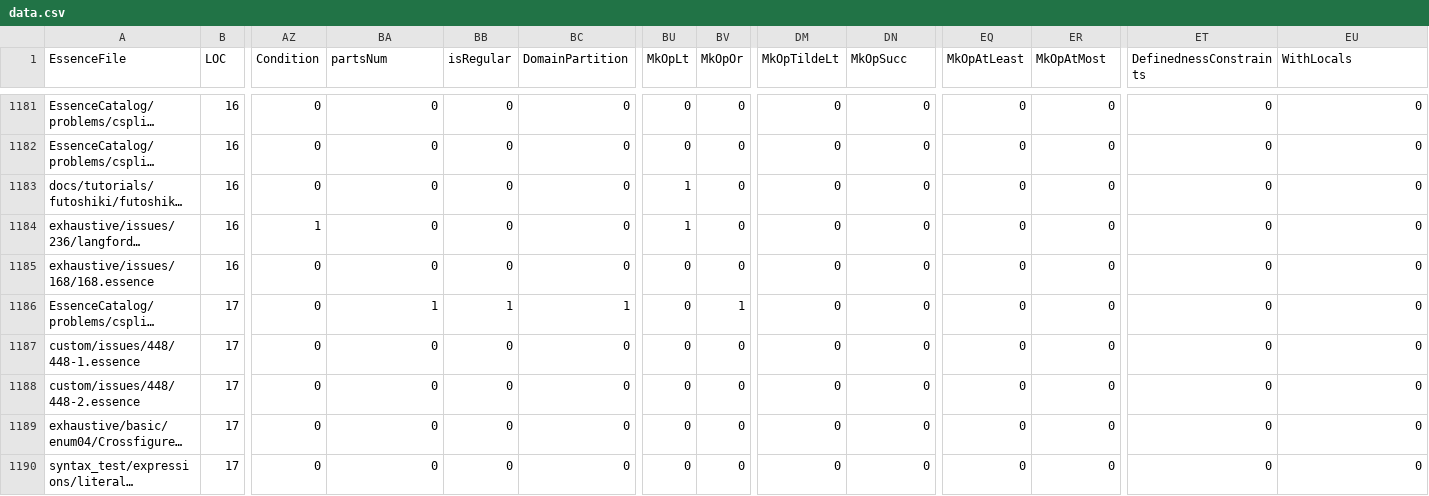
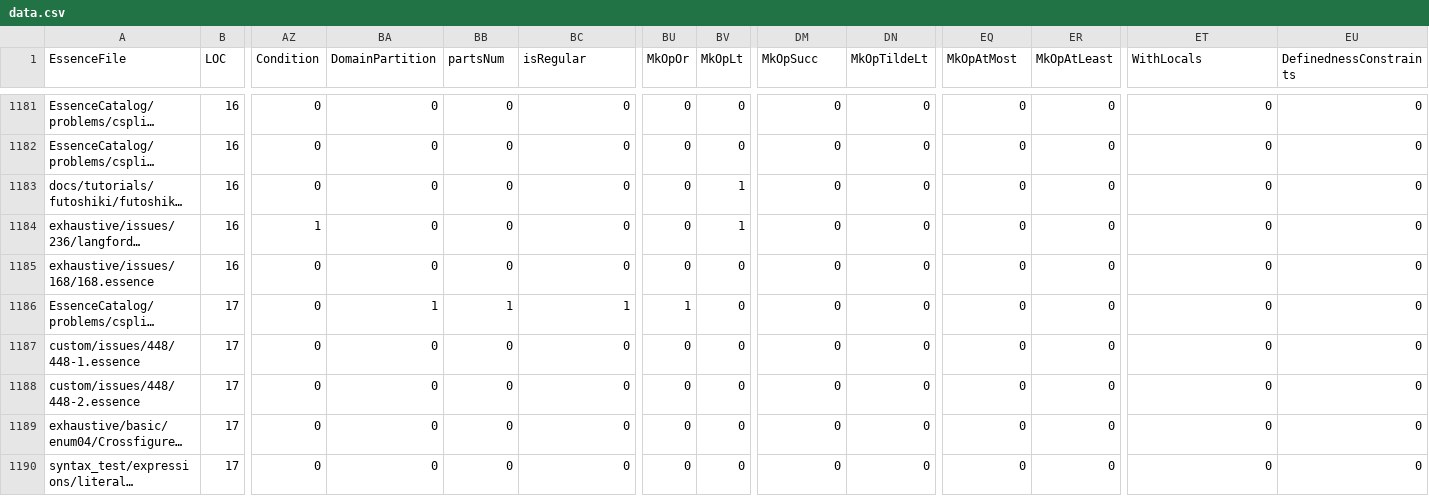
Before and after one commit to Kieranoski702/conjure-oxide, a CSV file: tools/essence-feature-usage-stats/data.csv, drawn as a sheet; only a part is shown, gaps mark what is left out; long unchanged cells end in …; the diff covers the shown part only; the diff names each change by its address in the sheet, - before the commit and + after, or states it on an @@ line.

```diff
--- a/tools/essence-feature-usage-stats/data.csv
+++ b/tools/essence-feature-usage-stats/data.csv
-BA1: partsNum
+BA1: DomainPartition
-BB1: isRegular
+BB1: partsNum
-BC1: DomainPartition
+BC1: isRegular
-BU1: MkOpLt
+BU1: MkOpOr
-BV1: MkOpOr
+BV1: MkOpLt
-DM1: MkOpTildeLt
+DM1: MkOpSucc
-DN1: MkOpSucc
+DN1: MkOpTildeLt
-EQ1: MkOpAtLeast
+EQ1: MkOpAtMost
-ER1: MkOpAtMost
+ER1: MkOpAtLeast
-ET1: DefinednessConstraints
+ET1: WithLocals
-EU1: WithLocals
+EU1: DefinednessConstraints
-BU1183:BU1184 (MkOpOr): 1
+BU1183:BU1184 (MkOpOr): 0
-BV1183:BV1184 (MkOpLt): 0
+BV1183:BV1184 (MkOpLt): 1
-BU1186 (MkOpOr): 0
+BU1186 (MkOpOr): 1
-BV1186 (MkOpLt): 1
+BV1186 (MkOpLt): 0
```
Also changed, not shown: 138 edited cells elsewhere in this file, 1 other file.
